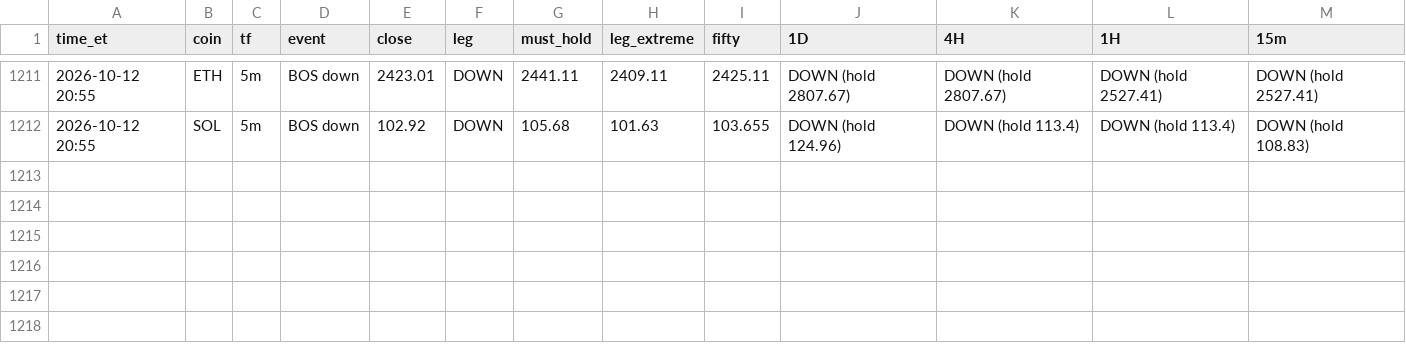
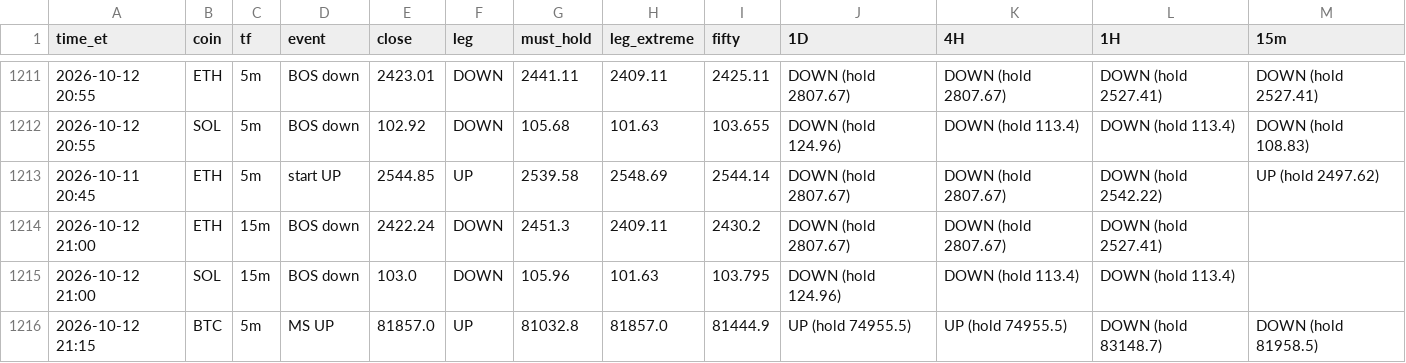
Before and after one commit to HarleyBear70/okx-trading-bot, a CSV file: journal/heartbeat_events.csv, drawn as a sheet; only a part is shown, gaps mark what is left out; the diff names each change by its address in the sheet, - before the commit and + after, or states it on an @@ line.

```diff
--- a/journal/heartbeat_events.csv
+++ b/journal/heartbeat_events.csv
+row 1213: 2026-10-11 20:45 | ETH | 5m | start UP | 2544.85 | UP | 2539.58 | 2548.69 | 2544.14 | DOWN (hold 2807.67) | DOWN (hold 2807.67) | DOWN (hold 2542.22) | UP (hold 2497.62)
+row 1214: 2026-10-12 21:00 | ETH | 15m | BOS down | 2422.24 | DOWN | 2451.3 | 2409.11 | 2430.2 | DOWN (hold 2807.67) | DOWN (hold 2807.67) | DOWN (hold 2527.41)
+row 1215: 2026-10-12 21:00 | SOL | 15m | BOS down | 103.0 | DOWN | 105.96 | 101.63 | 103.795 | DOWN (hold 124.96) | DOWN (hold 113.4) | DOWN (hold 113.4)
+row 1216: 2026-10-12 21:15 | BTC | 5m | MS UP | 81857.0 | UP | 81032.8 | 81857.0 | 81444.9 | UP (hold 74955.5) | UP (hold 74955.5) | DOWN (hold 83148.7) | DOWN (hold 81958.5)
```
Also changed, not shown: 3 other files.
